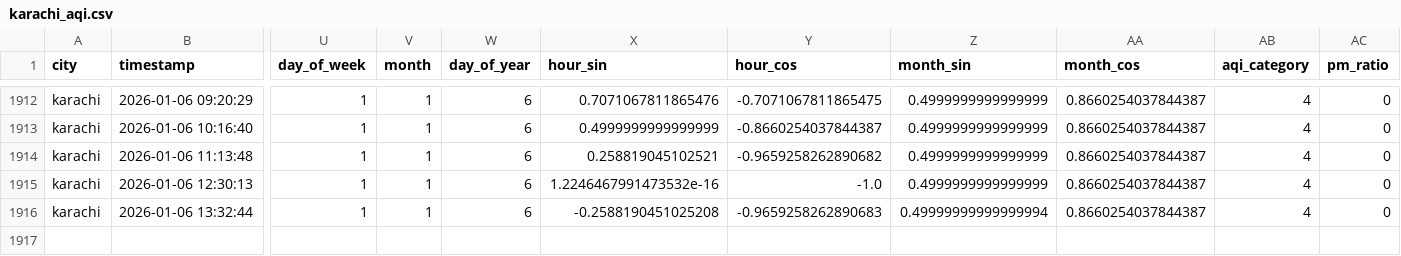
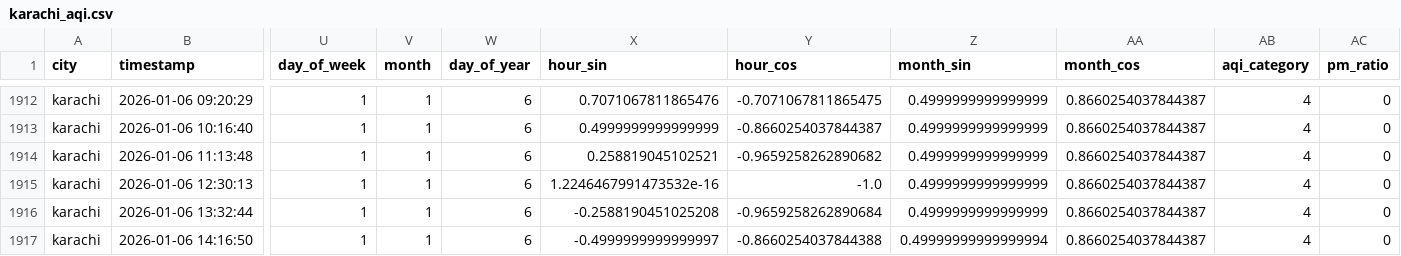
Before and after one commit to Kumkum-Wadhwani/aqi-karachi-predictor, a CSV file: feature_store/features/karachi_aqi.csv, drawn as a sheet; only a part is shown, gaps mark what is left out; rows hold the shown columns only; the diff names each change by its address in the sheet, - before the commit and + after, or states it on an @@ line.

```diff
--- a/feature_store/features/karachi_aqi.csv
+++ b/feature_store/features/karachi_aqi.csv
-Y1916 (hour_cos): -0.9659258262890683
+Y1916 (hour_cos): -0.9659258262890684
-Z1916 (month_sin): 0.49999999999999994
+Z1916 (month_sin): 0.4999999999999999
+row 1917: karachi | 2026-01-06 14:16:50 | 1 | 1 | 6 | -0.4999999999999997 | -0.8660254037844388 | 0.49999999999999994 | 0.8660254037844387 | 4 | 0
```
